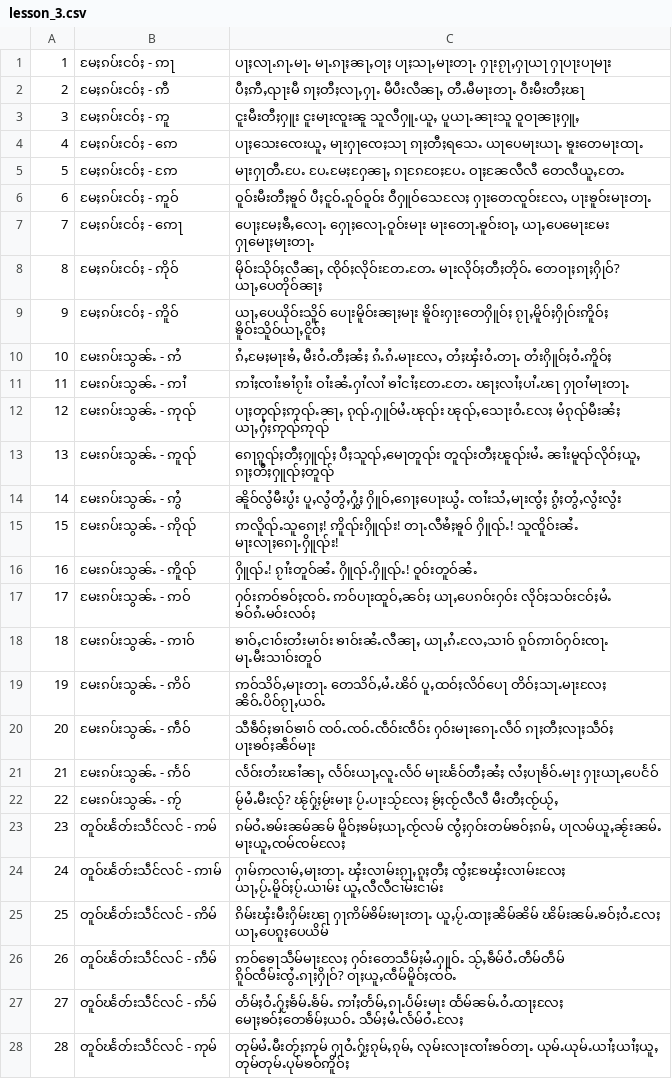
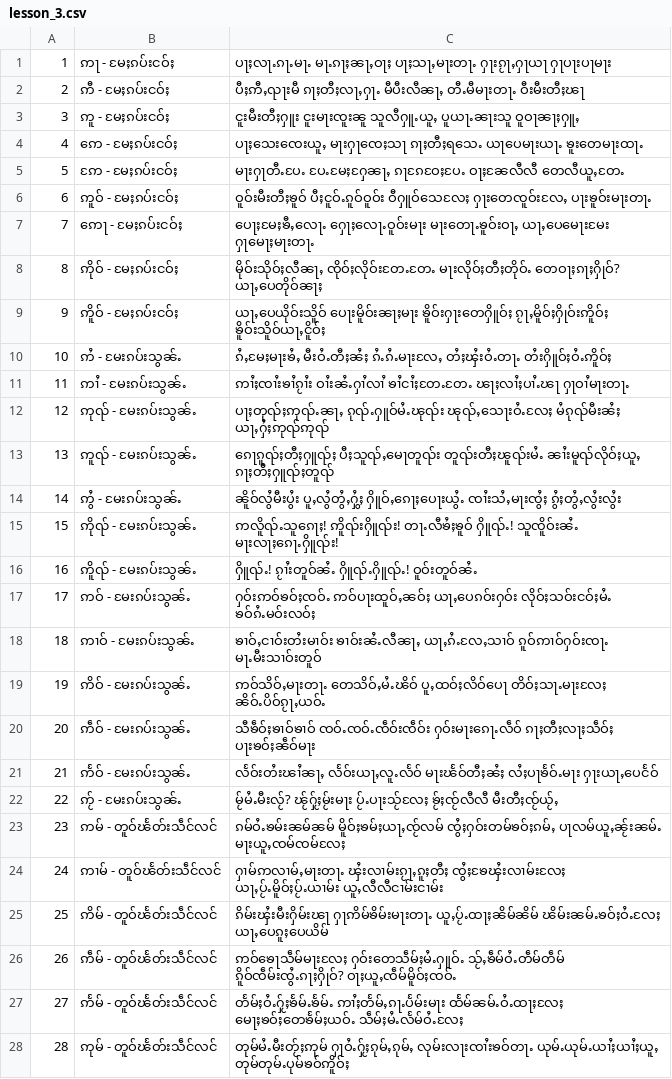
Before and after one commit to SaingHmineTun/TMKTypingTutor, a CSV file: src/main/resources/assets/lesson_3.csv, drawn as a sheet; only a part is shown; the diff covers the shown part only; the diff names each change by its address in the sheet, - before the commit and + after, or states it on an @@ line.

```diff
--- a/src/main/resources/assets/lesson_3.csv
+++ b/src/main/resources/assets/lesson_3.csv
-B1: မႄႈၵပ်းငဝ်ႈ - ဢႃ
+B1: ဢႃ - မႄႈၵပ်းငဝ်ႈ
-B2: မႄႈၵပ်းငဝ်ႈ - ဢီ
+B2: ဢီ - မႄႈၵပ်းငဝ်ႈ
-B3: မႄႈၵပ်းငဝ်ႈ - ဢူ
+B3: ဢူ - မႄႈၵပ်းငဝ်ႈ
-B4: မႄႈၵပ်းငဝ်ႈ - ဢေ
+B4: ဢေ - မႄႈၵပ်းငဝ်ႈ
-B5: မႄႈၵပ်းငဝ်ႈ - ဢႄ
+B5: ဢႄ - မႄႈၵပ်းငဝ်ႈ
-B6: မႄႈၵပ်းငဝ်ႈ - ဢူဝ်
+B6: ဢူဝ် - မႄႈၵပ်းငဝ်ႈ
-B7: မႄႈၵပ်းငဝ်ႈ - ဢေႃ
+B7: ဢေႃ - မႄႈၵပ်းငဝ်ႈ
-B8: မႄႈၵပ်းငဝ်ႈ - ဢိုဝ်
+B8: ဢိုဝ် - မႄႈၵပ်းငဝ်ႈ
-B9: မႄႈၵပ်းငဝ်ႈ - ဢိူဝ်
+B9: ဢိူဝ် - မႄႈၵပ်းငဝ်ႈ
-B10: မႄးၵပ်းသွၼ်ႉ - ဢႆ
+B10: ဢႆ - မႄးၵပ်းသွၼ်ႉ
-B11: မႄးၵပ်းသွၼ်ႉ - ဢၢႆ
+B11: ဢၢႆ - မႄးၵပ်းသွၼ်ႉ
-B12: မႄးၵပ်းသွၼ်ႉ - ဢုၺ်
+B12: ဢုၺ် - မႄးၵပ်းသွၼ်ႉ
-B13: မႄးၵပ်းသွၼ်ႉ - ဢူၺ်
+B13: ဢူၺ် - မႄးၵပ်းသွၼ်ႉ
-B14: မႄးၵပ်းသွၼ်ႉ - ဢွႆ
+B14: ဢွႆ - မႄးၵပ်းသွၼ်ႉ
-B15: မႄးၵပ်းသွၼ်ႉ - ဢိုၺ်
+B15: ဢိုၺ် - မႄးၵပ်းသွၼ်ႉ
-B16: မႄးၵပ်းသွၼ်ႉ - ဢိူၺ်
+B16: ဢိူၺ် - မႄးၵပ်းသွၼ်ႉ
-B17: မႄးၵပ်းသွၼ်ႉ - ဢဝ်
+B17: ဢဝ် - မႄးၵပ်းသွၼ်ႉ
-B18: မႄးၵပ်းသွၼ်ႉ - ဢၢဝ်
+B18: ဢၢဝ် - မႄးၵပ်းသွၼ်ႉ
-B19: မႄးၵပ်းသွၼ်ႉ - ဢိဝ်
+B19: ဢိဝ် - မႄးၵပ်းသွၼ်ႉ
-B20: မႄးၵပ်းသွၼ်ႉ - ဢဵဝ်
+B20: ဢဵဝ် - မႄးၵပ်းသွၼ်ႉ
-B21: မႄးၵပ်းသွၼ်ႉ - ဢႅဝ်
+B21: ဢႅဝ် - မႄးၵပ်းသွၼ်ႉ
-B22: မႄးၵပ်းသွၼ်ႉ - ဢႂ်
+B22: ဢႂ် - မႄးၵပ်းသွၼ်ႉ
-B23: တူဝ်ၽႅတ်းသဵင်လင် - ဢမ်
+B23: ဢမ် - တူဝ်ၽႅတ်းသဵင်လင်
-B24: တူဝ်ၽႅတ်းသဵင်လင် - ဢၢမ်
+B24: ဢၢမ် - တူဝ်ၽႅတ်းသဵင်လင်
-B25: တူဝ်ၽႅတ်းသဵင်လင် - ဢိမ်
+B25: ဢိမ် - တူဝ်ၽႅတ်းသဵင်လင်
-B26: တူဝ်ၽႅတ်းသဵင်လင် - ဢဵမ်
+B26: ဢဵမ် - တူဝ်ၽႅတ်းသဵင်လင်
-B27: တူဝ်ၽႅတ်းသဵင်လင် - ဢႅမ်
+B27: ဢႅမ် - တူဝ်ၽႅတ်းသဵင်လင်
-B28: တူဝ်ၽႅတ်းသဵင်လင် - ဢုမ်
+B28: ဢုမ် - တူဝ်ၽႅတ်းသဵင်လင်
```
Also changed, not shown: 54 edited cells elsewhere in this file, src/main/resources/assets/lesson_1.csv, src/main/resources/assets/lesson_2.csv, 6 other files.
